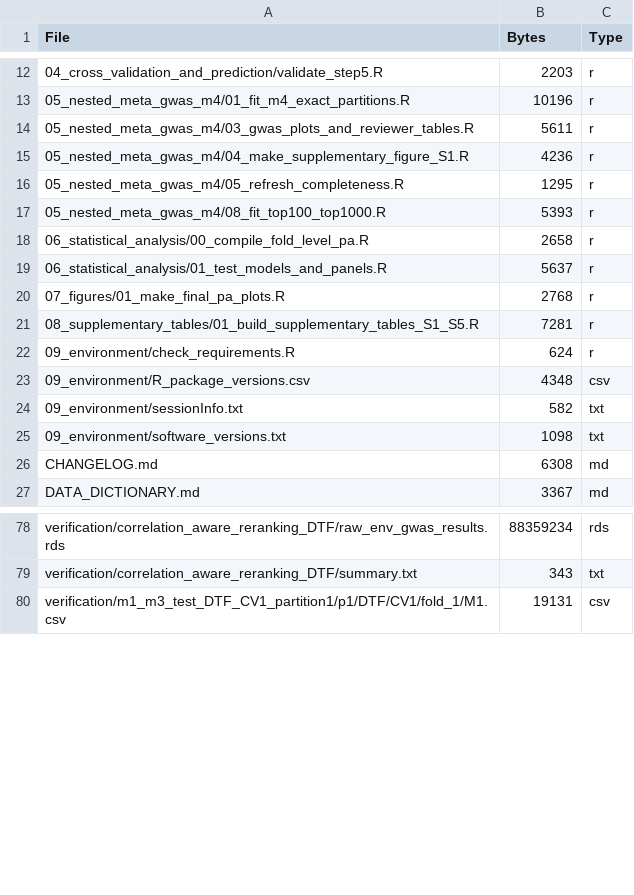
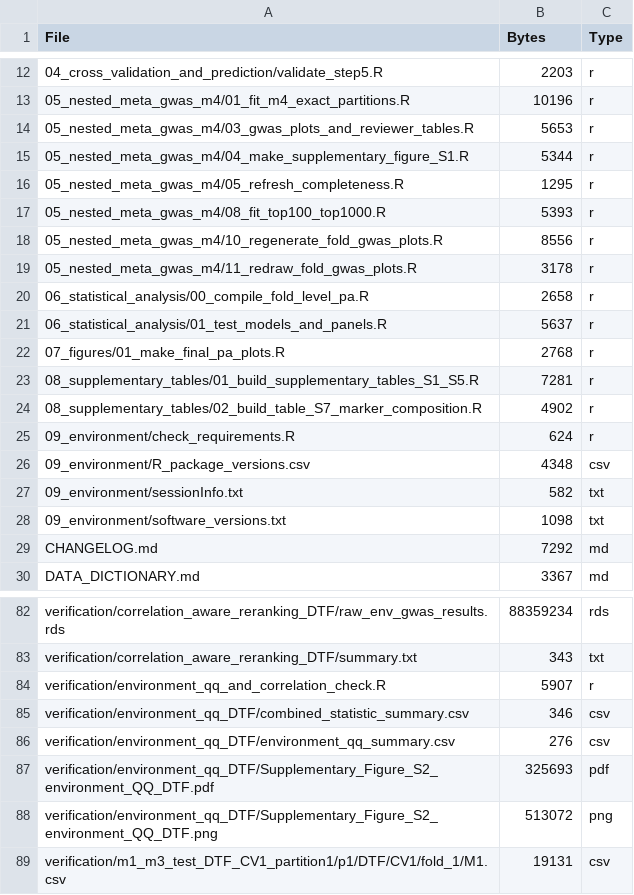
Before and after one commit to nelsonlubanga/chickpea-genomic-prediction, a TSV file: FILE_MANIFEST.tsv, drawn as a sheet; only a part is shown, gaps mark what is left out; the diff covers the shown part only.

```diff
--- a/FILE_MANIFEST.tsv
+++ b/FILE_MANIFEST.tsv
@@ -13,6 +13,8 @@ File	Bytes	Type
 05_nested_meta_gwas_m4/01_fit_m4_exact_partitions.R	10196	r
-05_nested_meta_gwas_m4/03_gwas_plots_and_reviewer_tables.R	5611	r
-05_nested_meta_gwas_m4/04_make_supplementary_figure_S1.R	4236	r
+05_nested_meta_gwas_m4/03_gwas_plots_and_reviewer_tables.R	5653	r
+05_nested_meta_gwas_m4/04_make_supplementary_figure_S1.R	5344	r
 05_nested_meta_gwas_m4/05_refresh_completeness.R	1295	r
 05_nested_meta_gwas_m4/08_fit_top100_top1000.R	5393	r
+05_nested_meta_gwas_m4/10_regenerate_fold_gwas_plots.R	8556	r
+05_nested_meta_gwas_m4/11_redraw_fold_gwas_plots.R	3178	r
 06_statistical_analysis/00_compile_fold_level_pa.R	2658	r
@@ -21,2 +23,3 @@ File	Bytes	Type
 08_supplementary_tables/01_build_supplementary_tables_S1_S5.R	7281	r
+08_supplementary_tables/02_build_table_S7_marker_composition.R	4902	r
 09_environment/check_requirements.R	624	r
@@ -25,3 +28,3 @@ File	Bytes	Type
 09_environment/software_versions.txt	1098	txt
-CHANGELOG.md	6308	md
+CHANGELOG.md	7292	md
 DATA_DICTIONARY.md	3367	md
@@ -79,2 +83,7 @@ verification/correlation_aware_reranking_DTF/raw_env_gwas_results.rds	88359234	r
 verification/correlation_aware_reranking_DTF/summary.txt	343	txt
+verification/environment_qq_and_correlation_check.R	5907	r
+verification/environment_qq_DTF/combined_statistic_summary.csv	346	csv
+verification/environment_qq_DTF/environment_qq_summary.csv	276	csv
+verification/environment_qq_DTF/Supplementary_Figure_S2_environment_QQ_DTF.pdf	325693	pdf
+verification/environment_qq_DTF/Supplementary_Figure_S2_environment_QQ_DTF.png	513072	png
 verification/m1_m3_test_DTF_CV1_partition1/p1/DTF/CV1/fold_1/M1.csv	19131	csv
```
Also changed, not shown: 1 added row and 5 edited cells elsewhere in this file, checksums_md5.tsv, outputs/supplementary_figures/Supplementary_Figure_S1_page_manifest.tsv, 17 other files.
